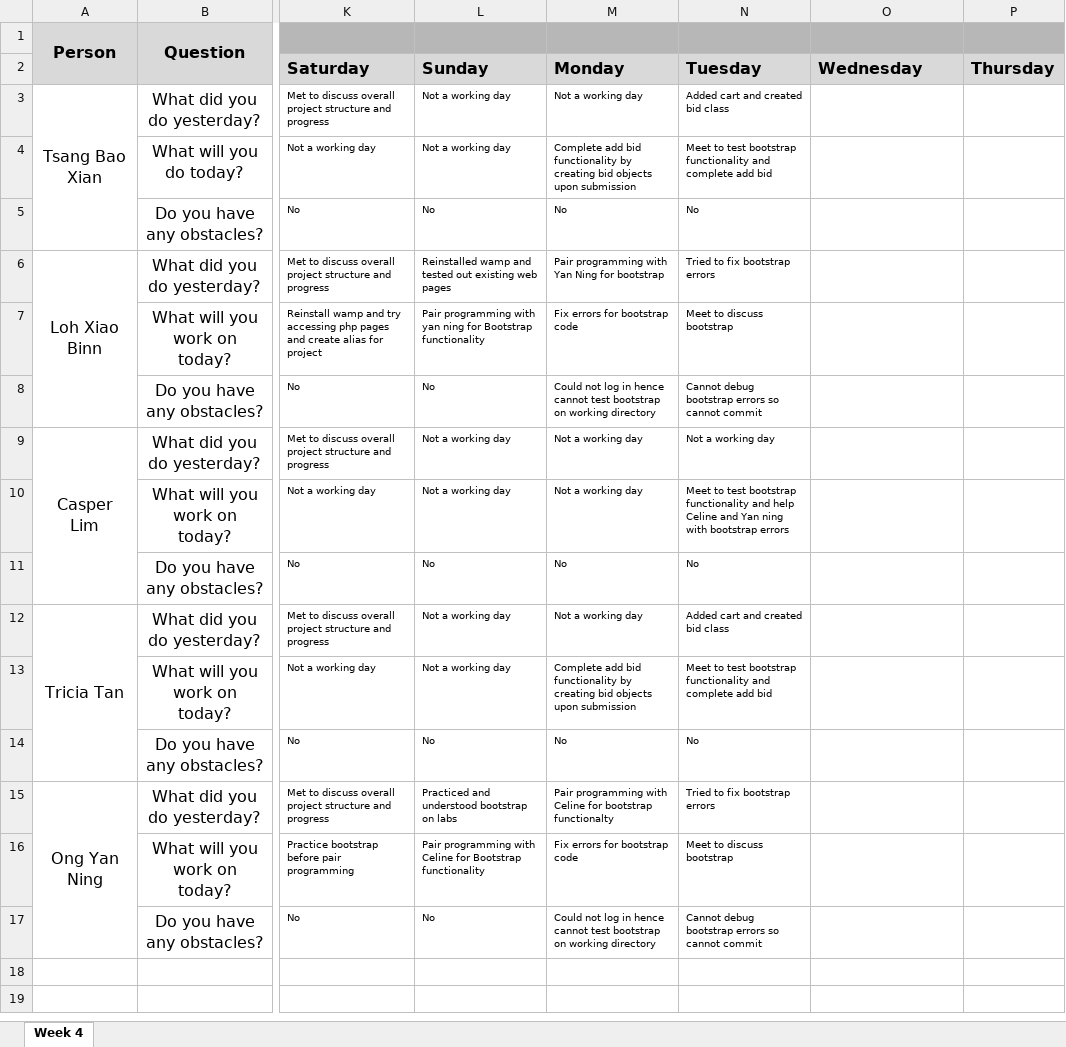
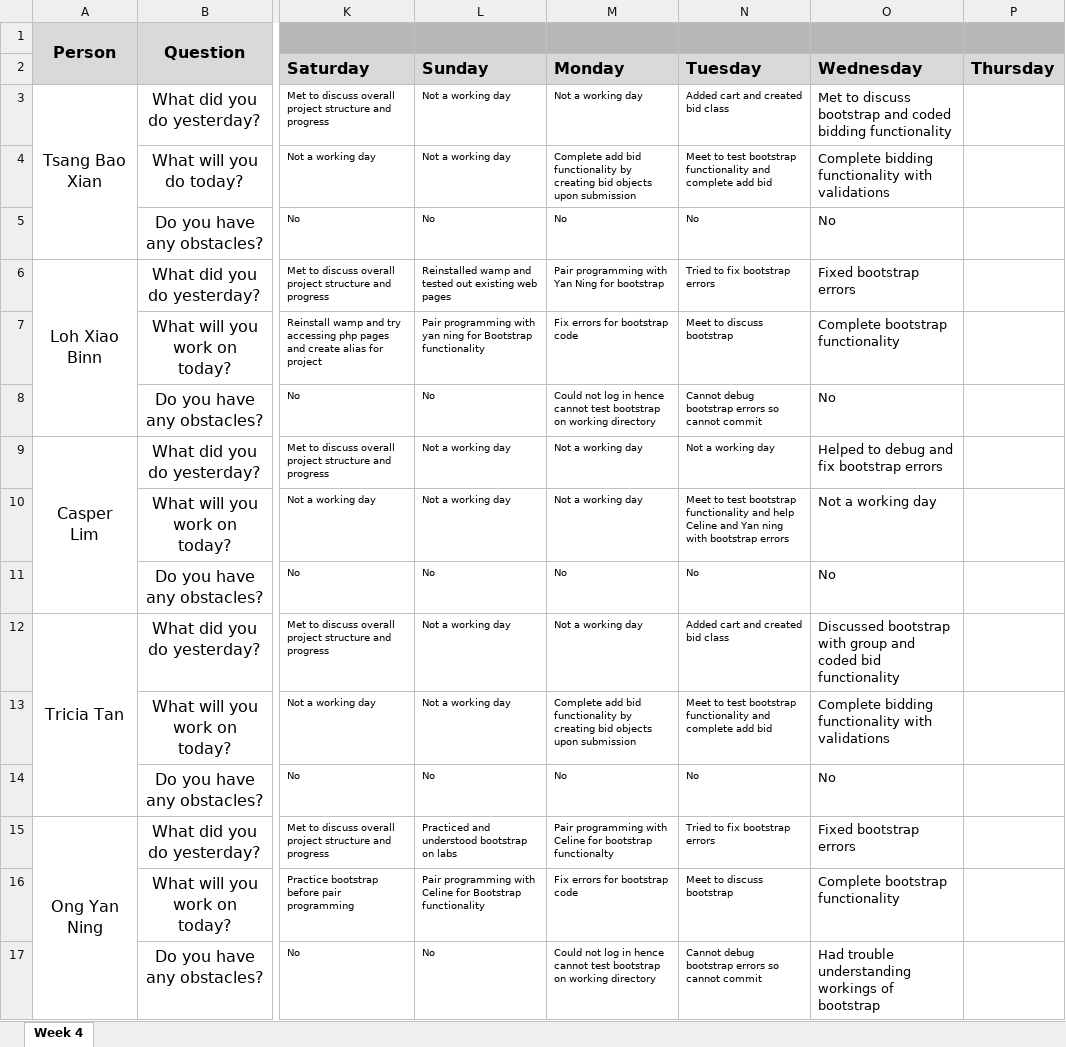
Before and after one commit to xbloh/Online-Course-Bidding-System-, an Excel workbook: metrics/du.xlsx, sheet Week 4, drawn as a sheet; only a part is shown, gaps mark what is left out; values as stored, in another font and other column widths than the file's, no borders; the diff names each change by its address in the sheet, - before the commit and + after, or states it on an @@ line.

Commit message:
Update du.xlsx

```diff
--- a/metrics/du.xlsx (sheet Week 4)
+++ b/metrics/du.xlsx (sheet Week 4)
-O3: (empty)
+O3: Met to discuss bootstrap and coded bidding functionality
-O4: (empty)
+O4: Complete bidding functionality with validations
-O5: (empty)
+O5: No
-O6: (empty)
+O6: Fixed bootstrap errors
-O7: (empty)
+O7: Complete bootstrap functionality
-O8: (empty)
+O8: No
-O9: (empty)
+O9: Helped to debug and fix bootstrap errors
-O10: (empty)
+O10: Not a working day
-O11: (empty)
+O11: No
-O12: (empty)
+O12: Discussed bootstrap with group and coded bid functionality
-O13: (empty)
+O13: Complete bidding functionality with validations
-O14: (empty)
+O14: No
-O15: (empty)
+O15: Fixed bootstrap errors
-O16: (empty)
+O16: Complete bootstrap functionality
-O17: (empty)
+O17: Had trouble understanding workings of bootstrap
```
